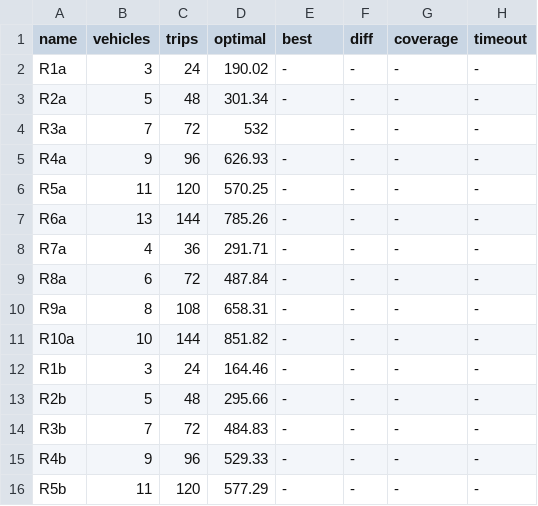
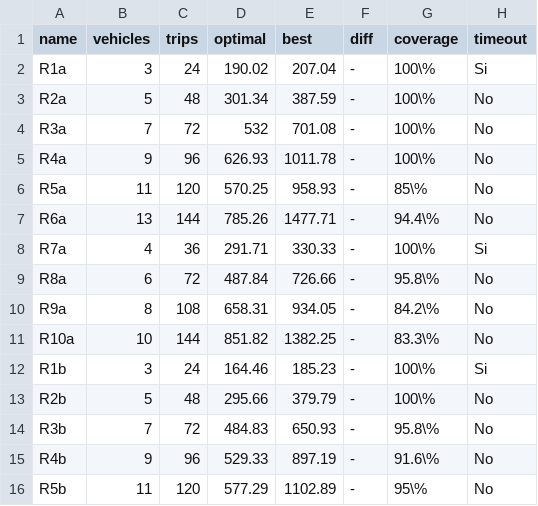
Before and after one commit to garciparedes/tfg-dial-a-ride-problem, a CSV file: data/results_r.csv, drawn as a sheet; only a part is shown; the diff covers the shown part only.

```diff
--- a/data/results_r.csv
+++ b/data/results_r.csv
@@ -1,16 +1,16 @@
 name,vehicles,trips,optimal,best,diff,coverage,timeout
-R1a,3,24,190.02,-,-,-,-
-R2a,5,48,301.34,-,-,-,-
-R3a,7,72,532,,-,-,-
-R4a,9,96,626.93,-,-,-,-
-R5a,11,120,570.25,-,-,-,-
-R6a,13,144,785.26,-,-,-,-
-R7a,4,36,291.71,-,-,-,-
-R8a,6,72,487.84,-,-,-,-
-R9a,8,108,658.31,-,-,-,-
-R10a,10,144,851.82,-,-,-,-
-R1b,3,24,164.46,-,-,-,-
-R2b,5,48,295.66,-,-,-,-
-R3b,7,72,484.83,-,-,-,-
-R4b,9,96,529.33,-,-,-,-
-R5b,11,120,577.29,-,-,-,-
+R1a,3,24,190.02,207.04,-,100\%,Si
+R2a,5,48,301.34,387.59,-,100\%,No
+R3a,7,72,532,701.08,-,100\%,No
+R4a,9,96,626.93,1011.78,-,100\%,No
+R5a,11,120,570.25,958.93,-,85\%,No
+R6a,13,144,785.26,1477.71,-,94.4\%,No
+R7a,4,36,291.71,330.33,-,100\%,Si
+R8a,6,72,487.84,726.66,-,95.8\%,No
+R9a,8,108,658.31,934.05,-,84.2\%,No
+R10a,10,144,851.82,1382.25,-,83.3\%,No
+R1b,3,24,164.46,185.23,-,100\%,Si
+R2b,5,48,295.66,379.79,-,100\%,No
+R3b,7,72,484.83,650.93,-,95.8\%,No
+R4b,9,96,529.33,897.19,-,91.6\%,No
+R5b,11,120,577.29,1102.89,-,95\%,No
```
Also changed, not shown: 15 edited cells elsewhere in this file, data/results_a.csv, data/results_b.csv, 2 other files.
